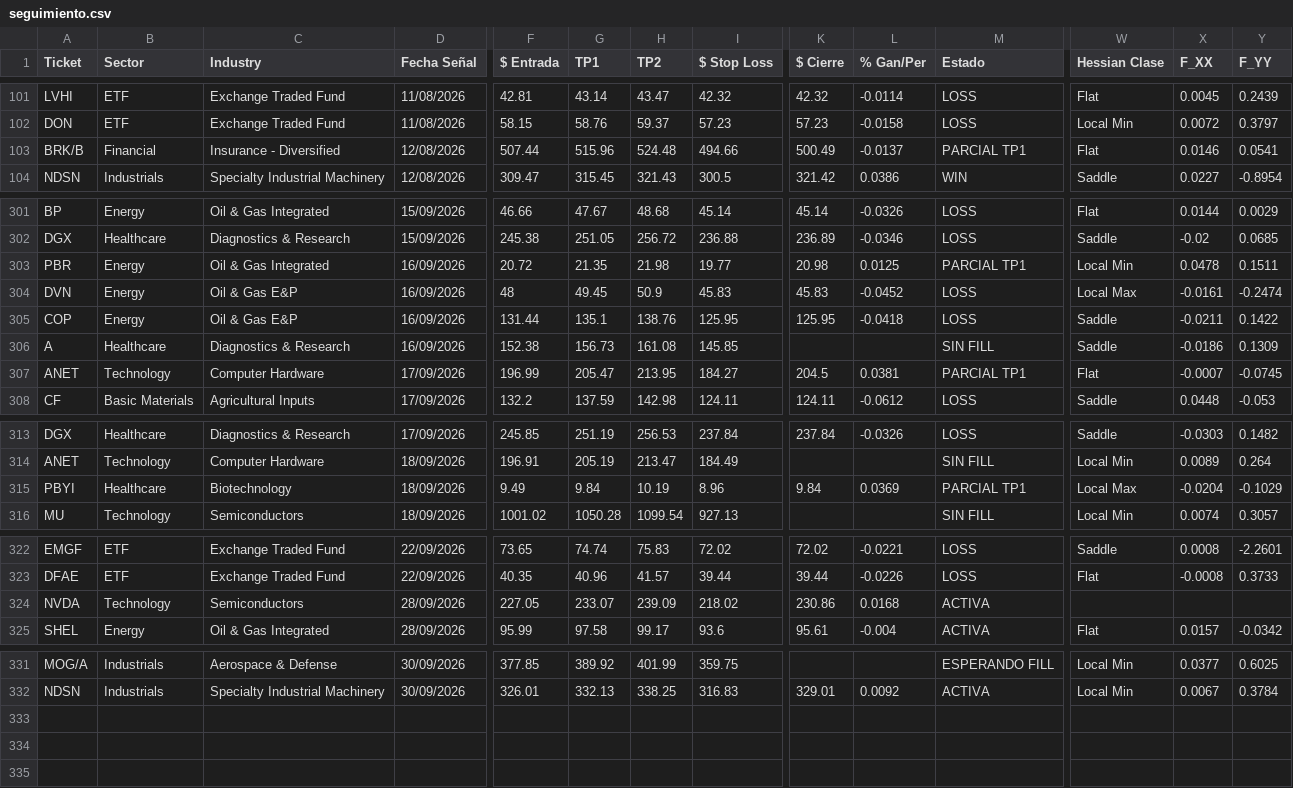
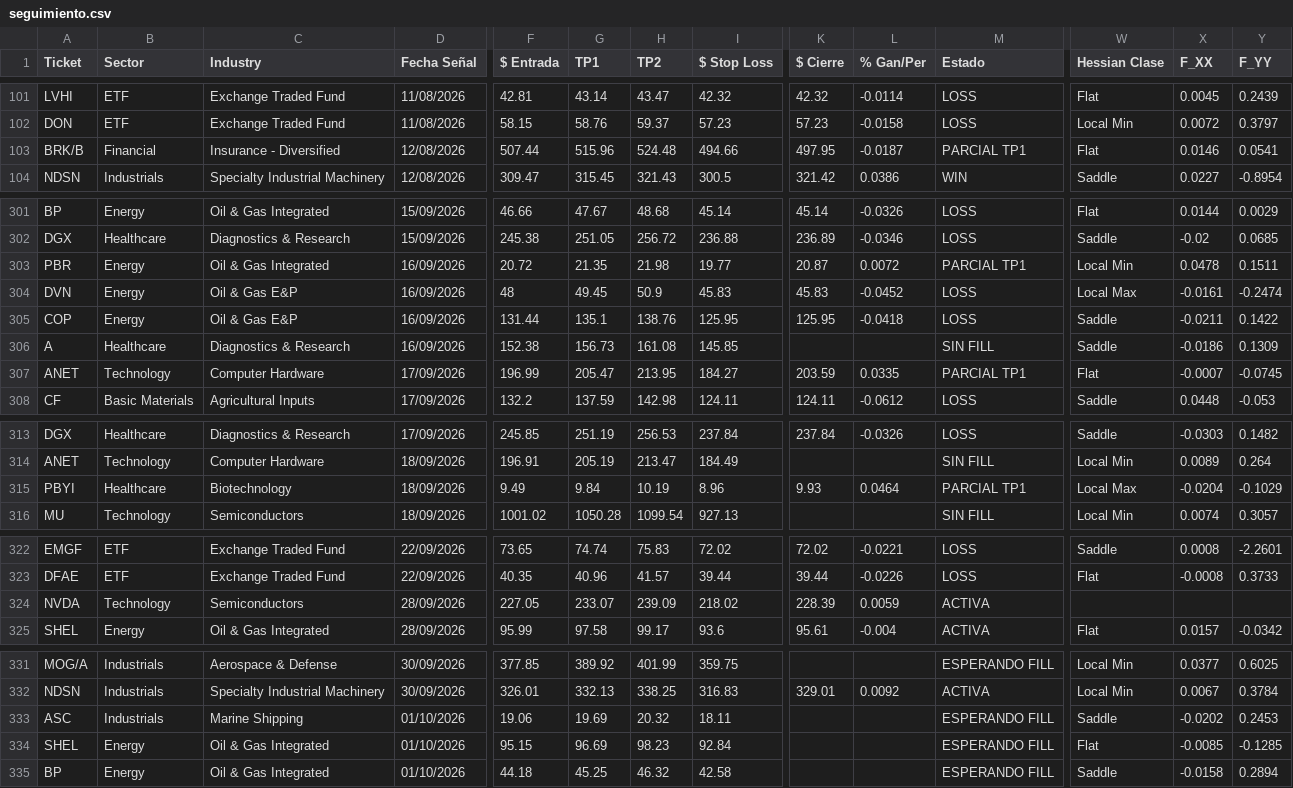
Before and after one commit to topoexplore-del/Fenix-Scanner-Pro, a CSV file: data/seguimiento.csv, drawn as a sheet; only a part is shown, gaps mark what is left out; rows hold the shown columns only; the diff names each change by its address in the sheet, - before the commit and + after, or states it on an @@ line.

```diff
--- a/data/seguimiento.csv
+++ b/data/seguimiento.csv
-K103 ($ Cierre): 500.49
+K103 ($ Cierre): 497.95
-L103 (% Gan/Per): -0.0137
+L103 (% Gan/Per): -0.0187
-K303 ($ Cierre): 20.98
+K303 ($ Cierre): 20.87
-L303 (% Gan/Per): 0.0125
+L303 (% Gan/Per): 0.0072
-K307 ($ Cierre): 204.5
+K307 ($ Cierre): 203.59
-L307 (% Gan/Per): 0.0381
+L307 (% Gan/Per): 0.0335
-K315 ($ Cierre): 9.84
+K315 ($ Cierre): 9.93
-L315 (% Gan/Per): 0.0369
+L315 (% Gan/Per): 0.0464
-K324 ($ Cierre): 230.86
+K324 ($ Cierre): 228.39
-L324 (% Gan/Per): 0.0168
+L324 (% Gan/Per): 0.0059
+row 333: ASC | Industrials | Marine Shipping | 01/10/2026 | 19.06 | 19.69 | 20.32 | 18.11 |  |  | ESPERANDO FILL | Saddle | -0.0202 | 0.2453
+row 334: SHEL | Energy | Oil & Gas Integrated | 01/10/2026 | 95.15 | 96.69 | 98.23 | 92.84 |  |  | ESPERANDO FILL | Flat | -0.0085 | -0.1285
+row 335: BP | Energy | Oil & Gas Integrated | 01/10/2026 | 44.18 | 45.25 | 46.32 | 42.58 |  |  | ESPERANDO FILL | Saddle | -0.0158 | 0.2894
```
Also changed, not shown: data/seguimiento_es.csv, 9 other files.
